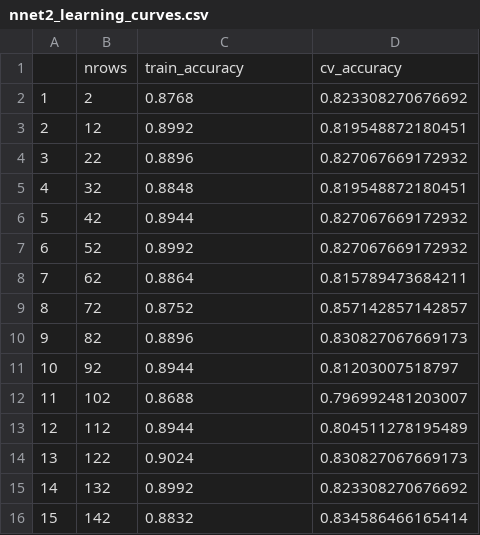
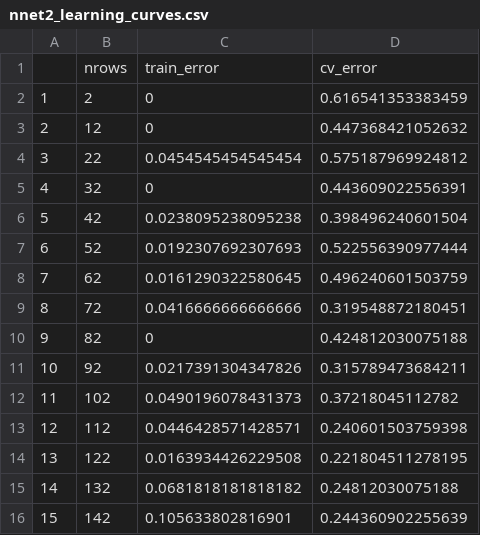
Before and after one commit to rkublik/Titanic, a CSV file: docs/output/nnet2_learning_curves.csv, drawn as a sheet; only a part is shown; the diff covers the shown part only.

Commit message:
adding caret for nnet, saving learning curves from previous attempts

```diff
--- a/docs/output/nnet2_learning_curves.csv
+++ b/docs/output/nnet2_learning_curves.csv
@@ -1,16 +1,16 @@
-"","nrows","train_accuracy","cv_accuracy"
-"1",2,0.8768,0.823308270676692
-"2",12,0.8992,0.819548872180451
-"3",22,0.8896,0.827067669172932
-"4",32,0.8848,0.819548872180451
-"5",42,0.8944,0.827067669172932
-"6",52,0.8992,0.827067669172932
-"7",62,0.8864,0.815789473684211
-"8",72,0.8752,0.857142857142857
-"9",82,0.8896,0.830827067669173
-"10",92,0.8944,0.81203007518797
-"11",102,0.8688,0.796992481203007
-"12",112,0.8944,0.804511278195489
-"13",122,0.9024,0.830827067669173
-"14",132,0.8992,0.823308270676692
-"15",142,0.8832,0.834586466165414
+"","nrows","train_error","cv_error"
+"1",2,0,0.616541353383459
+"2",12,0,0.447368421052632
+"3",22,0.0454545454545454,0.575187969924812
+"4",32,0,0.443609022556391
+"5",42,0.0238095238095238,0.398496240601504
+"6",52,0.0192307692307693,0.522556390977444
+"7",62,0.0161290322580645,0.496240601503759
+"8",72,0.0416666666666666,0.319548872180451
+"9",82,0,0.424812030075188
+"10",92,0.0217391304347826,0.315789473684211
+"11",102,0.0490196078431373,0.37218045112782
+"12",112,0.0446428571428571,0.240601503759398
+"13",122,0.0163934426229508,0.221804511278195
+"14",132,0.0681818181818182,0.24812030075188
+"15",142,0.105633802816901,0.244360902255639
```
Also changed, not shown: 96 edited cells elsewhere in this file, docs/output/nnet1_learning_curves.csv, docs/output/nnet3_learning_curves.csv, 2 other files.
